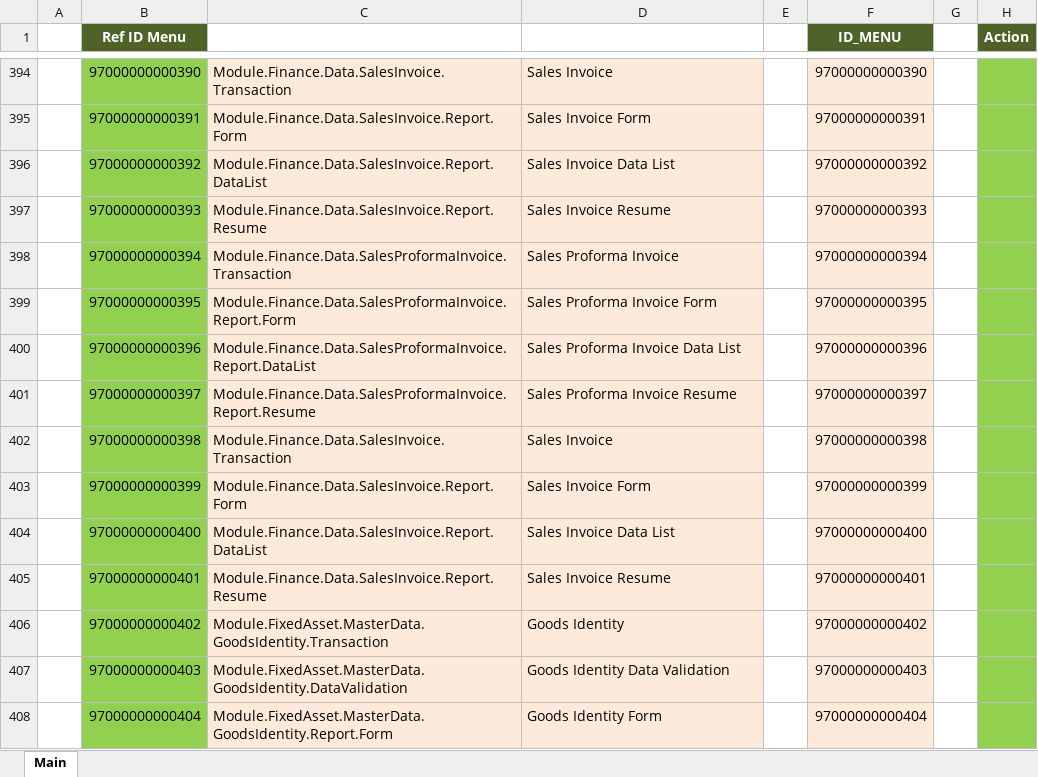
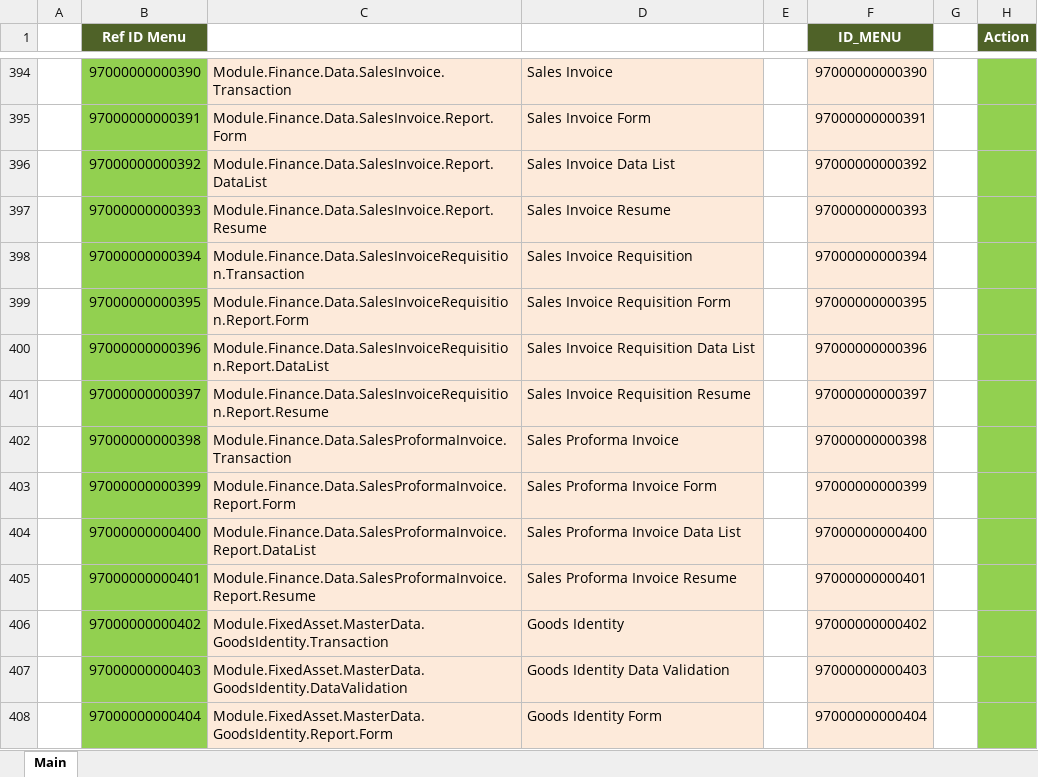
Before and after one commit to ptqdctechnologies/ERPReborn, an Excel workbook: Documentation/Documents/SQL Generator/Data Initial/SysConfig.TblAppObject_MenuAction.xlsx, sheet Main, drawn as a sheet; only a part is shown, gaps mark what is left out; values as stored, in another font and other column widths than the file's, no borders; the diff names each change by its address in the sheet, - before the commit and + after, or states it on an @@ line.

```diff
--- a/Documentation/Documents/SQL Generator/Data Initial/SysConfig.TblAppObject_MenuAction.xlsx (sheet Main)
+++ b/Documentation/Documents/SQL Generator/Data Initial/SysConfig.TblAppObject_MenuAction.xlsx (sheet Main)
-C398: Module.Finance.Data.SalesProformaInvoice.Transaction
+C398: Module.Finance.Data.SalesInvoiceRequisition.Transaction
-D398: Sales Proforma Invoice
+D398: Sales Invoice Requisition
-C399: Module.Finance.Data.SalesProformaInvoice.Report.Form
+C399: Module.Finance.Data.SalesInvoiceRequisition.Report.Form
-D399: Sales Proforma Invoice Form
+D399: Sales Invoice Requisition Form
-C400: Module.Finance.Data.SalesProformaInvoice.Report.DataList
+C400: Module.Finance.Data.SalesInvoiceRequisition.Report.DataList
-D400: Sales Proforma Invoice Data List
+D400: Sales Invoice Requisition Data List
-C401: Module.Finance.Data.SalesProformaInvoice.Report.Resume
+C401: Module.Finance.Data.SalesInvoiceRequisition.Report.Resume
-D401: Sales Proforma Invoice Resume
+D401: Sales Invoice Requisition Resume
-C402: Module.Finance.Data.SalesInvoice.Transaction
+C402: Module.Finance.Data.SalesProformaInvoice.Transaction
-D402: Sales Invoice
+D402: Sales Proforma Invoice
-C403: Module.Finance.Data.SalesInvoice.Report.Form
+C403: Module.Finance.Data.SalesProformaInvoice.Report.Form
-D403: Sales Invoice Form
+D403: Sales Proforma Invoice Form
-C404: Module.Finance.Data.SalesInvoice.Report.DataList
+C404: Module.Finance.Data.SalesProformaInvoice.Report.DataList
-D404: Sales Invoice Data List
+D404: Sales Proforma Invoice Data List
-C405: Module.Finance.Data.SalesInvoice.Report.Resume
+C405: Module.Finance.Data.SalesProformaInvoice.Report.Resume
-D405: Sales Invoice Resume
+D405: Sales Proforma Invoice Resume
```
Also changed, not shown: Documentation/Documents/SQL Generator/Data Initial/SysConfig.TblAppObject_Menu.xlsx, Documentation/Documents/SQL Generator/Data Initial/SysConfig.TblAppObject_MenuGroupMember.xlsx, 7 other files.
